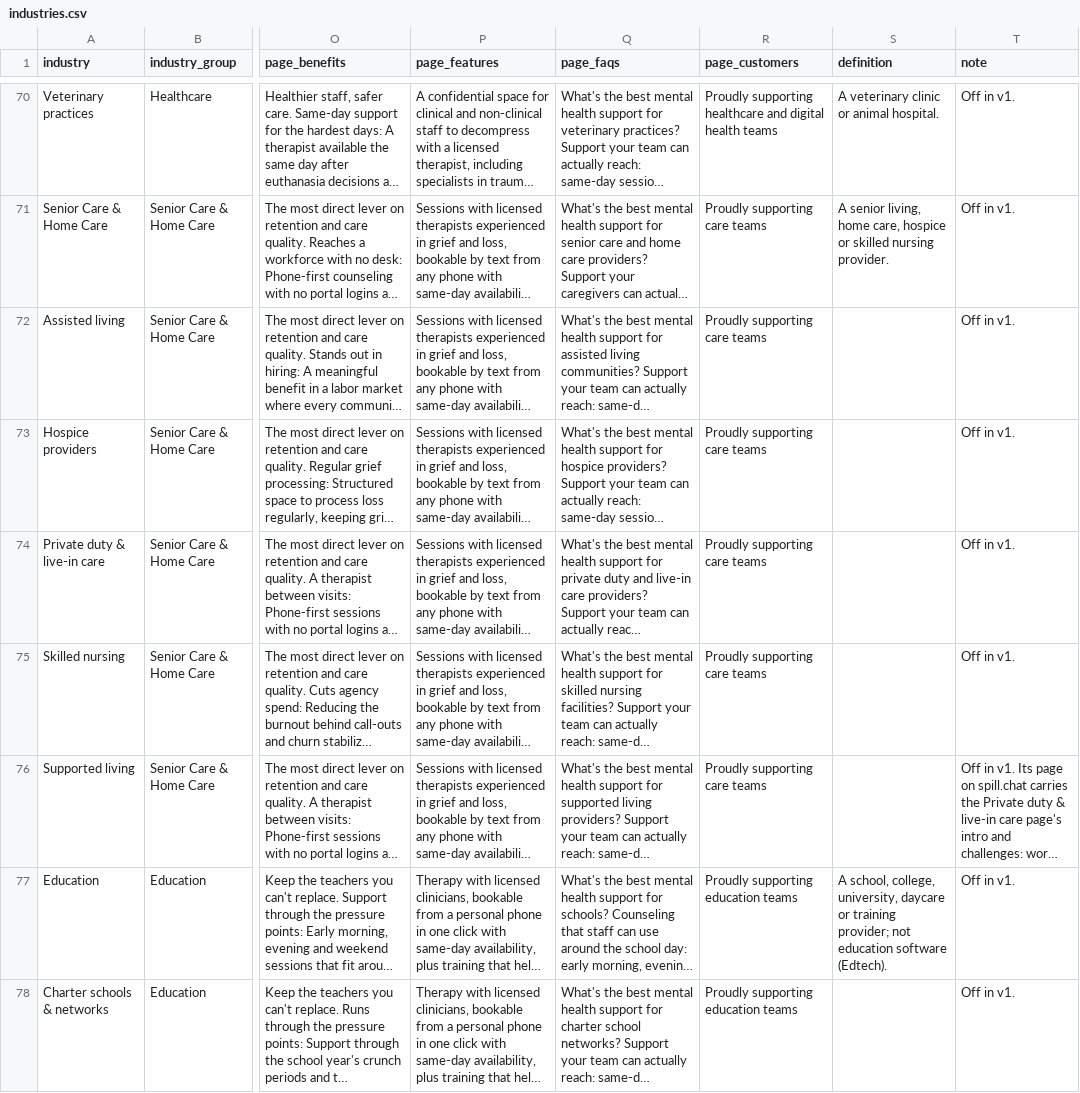
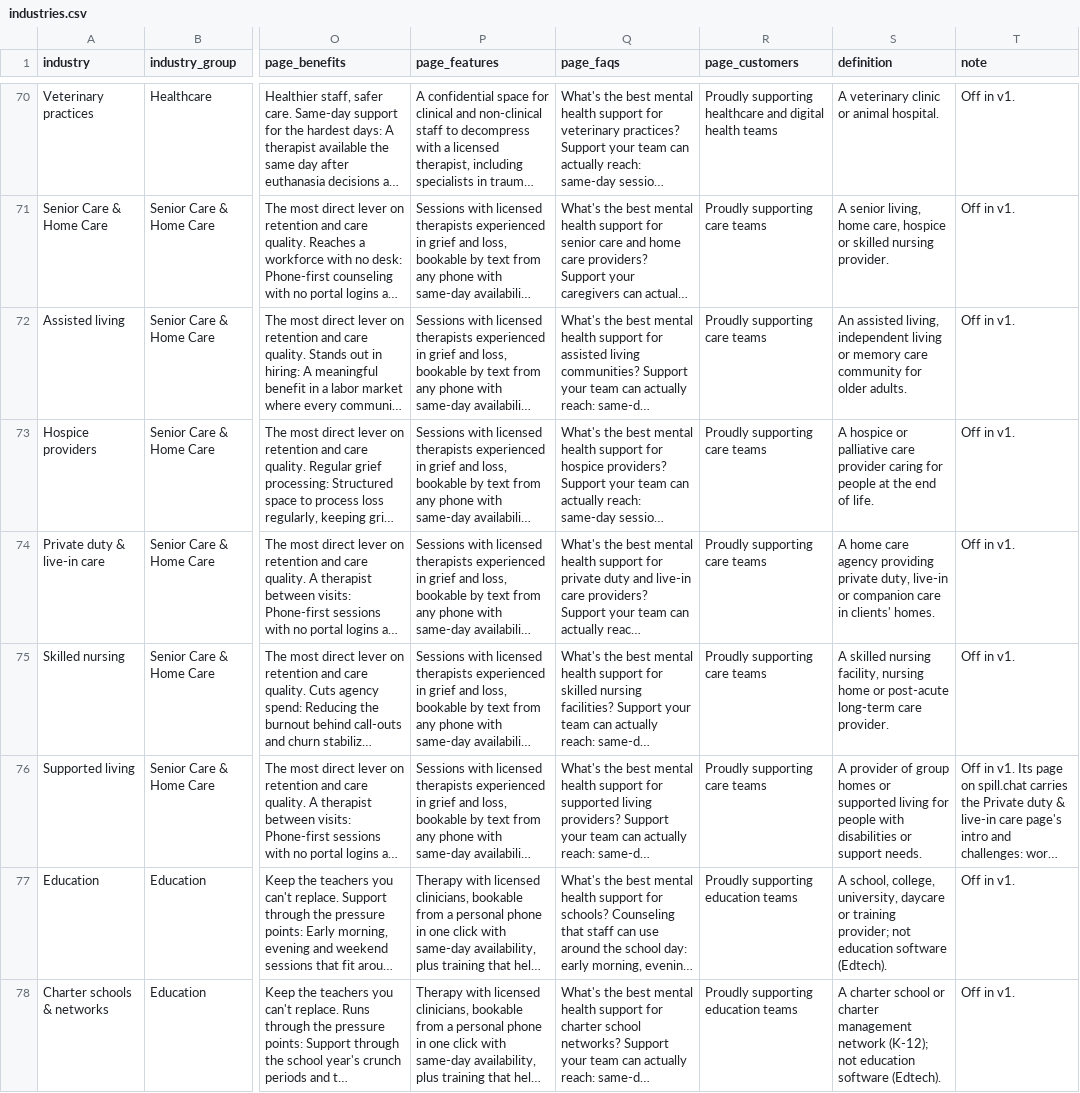
Before and after one commit to harrydryden/columbus, a CSV file: us_outbound/settings/data/industries.csv, drawn as a sheet; only a part is shown, gaps mark what is left out; long unchanged cells end in …; the diff covers the shown part only; the diff names each change by its address in the sheet, - before the commit and + after, or states it on an @@ line.

```diff
--- a/us_outbound/settings/data/industries.csv
+++ b/us_outbound/settings/data/industries.csv
-S72 (definition): (empty)
+S72 (definition): An assisted living, independent living or memory care community for older adults.
-S73 (definition): (empty)
+S73 (definition): A hospice or palliative care provider caring for people at the end of life.
-S74 (definition): (empty)
+S74 (definition): A home care agency providing private duty, live-in or companion care in clients' homes.
-S75 (definition): (empty)
+S75 (definition): A skilled nursing facility, nursing home or post-acute long-term care provider.
-S76 (definition): (empty)
+S76 (definition): A provider of group homes or supported living for people with disabilities or support needs.
-S78 (definition): (empty)
+S78 (definition): A charter school or charter management network (K-12); not education software (Edtech).
```
Also changed, not shown: 52 edited cells elsewhere in this file, 7 other files.
